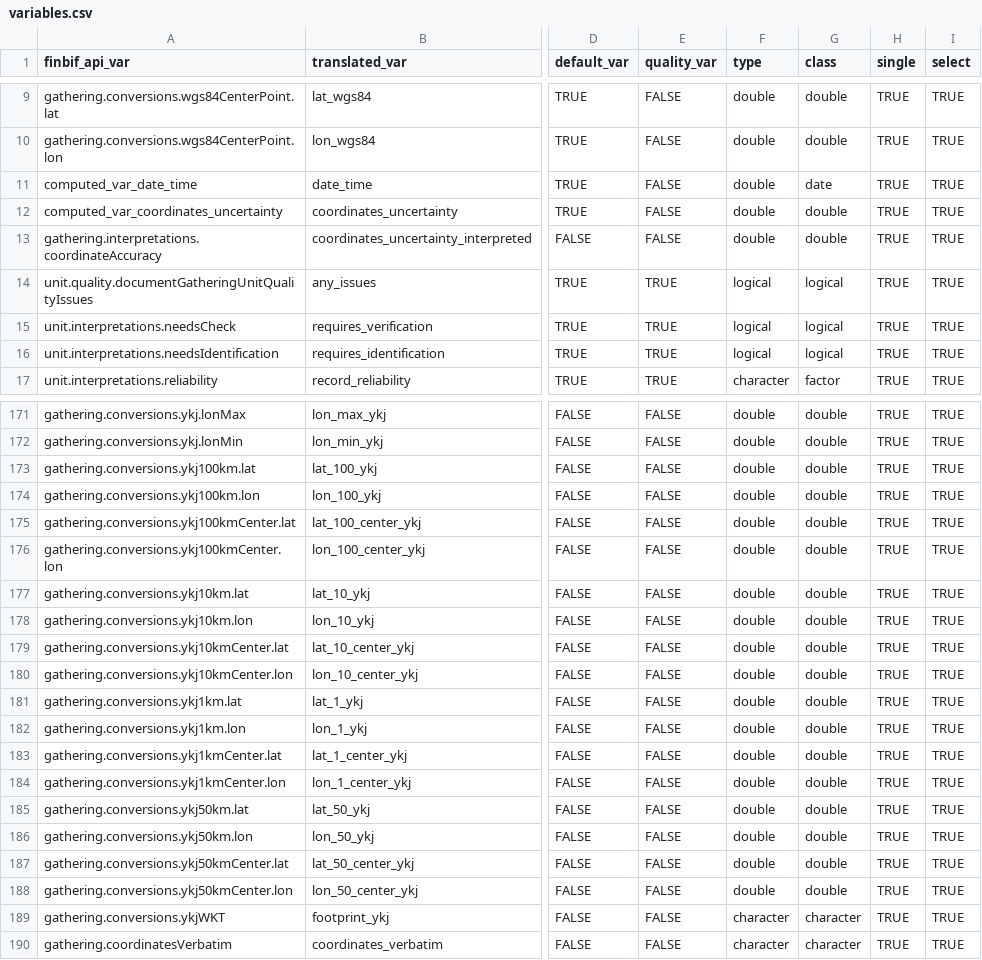
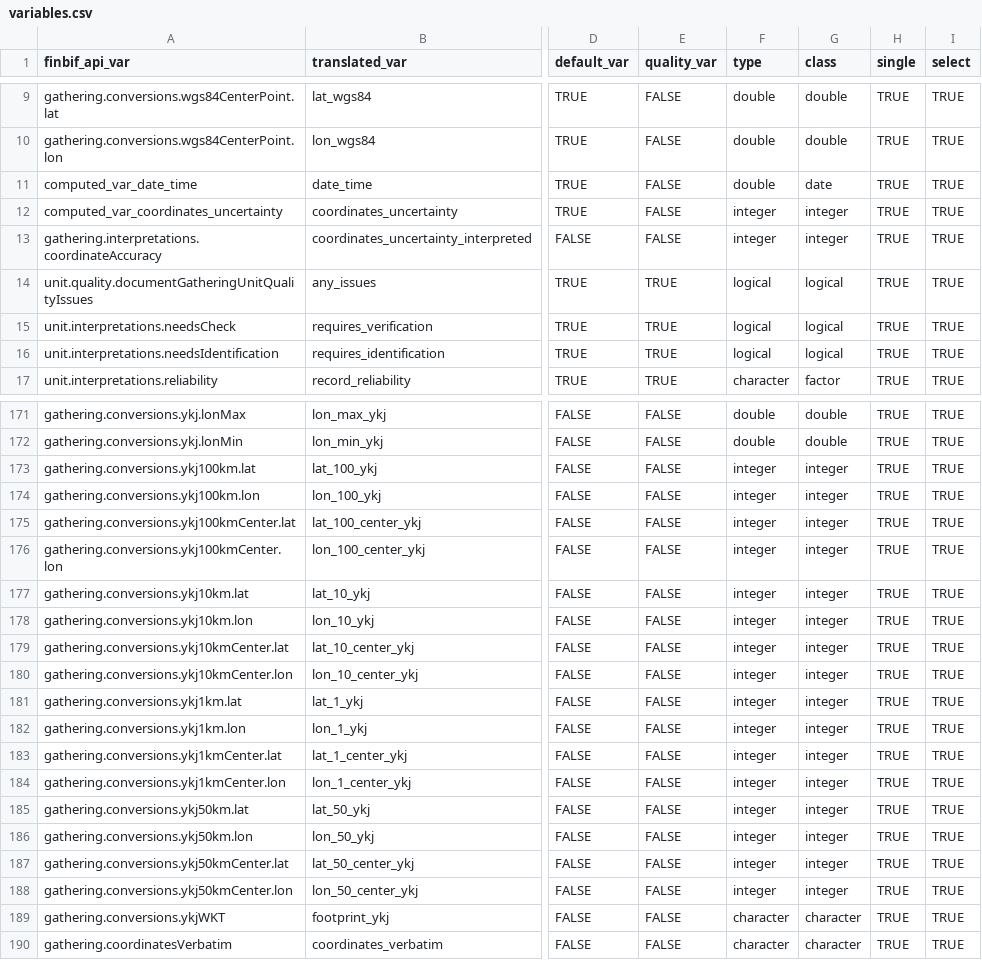
Before and after one commit to luomus/finbif, a CSV file: data-raw/variables.csv, drawn as a sheet; only a part is shown, gaps mark what is left out; the diff names each change by its address in the sheet, - before the commit and + after, or states it on an @@ line.

Commit message:
Use integer type for some geographic data

```diff
--- a/data-raw/variables.csv
+++ b/data-raw/variables.csv
-F12:F13 (type): double
+F12:F13 (type): integer
-G12:G13 (class): double
+G12:G13 (class): integer
-F173:F188 (type): double
+F173:F188 (type): integer
-G173:G188 (class): double
+G173:G188 (class): integer
```
Also changed, not shown: data-raw/citable_file_variables.csv, data-raw/lite_download_file_variables.csv, 2 other files.
